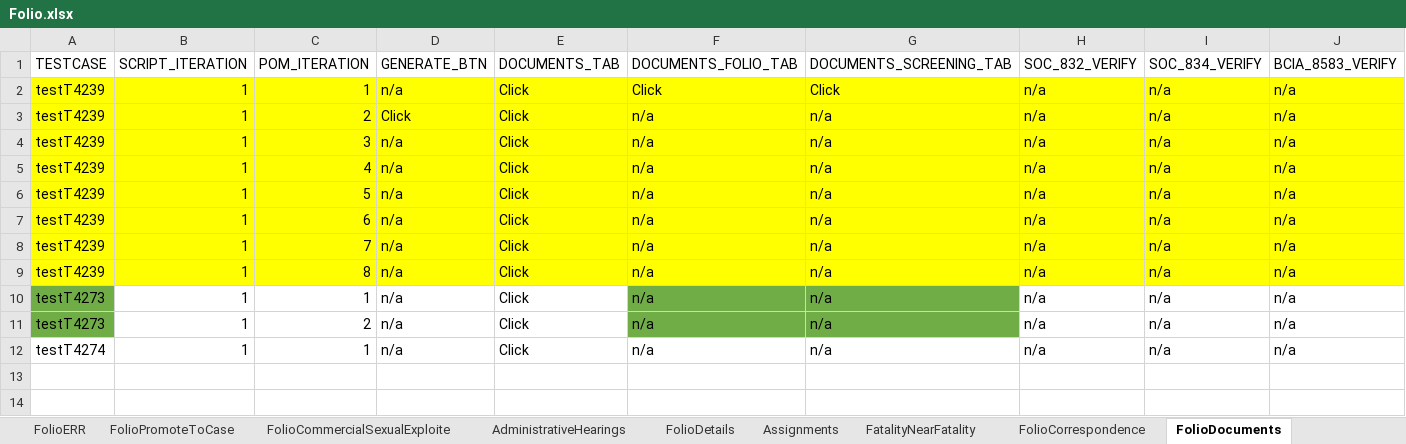
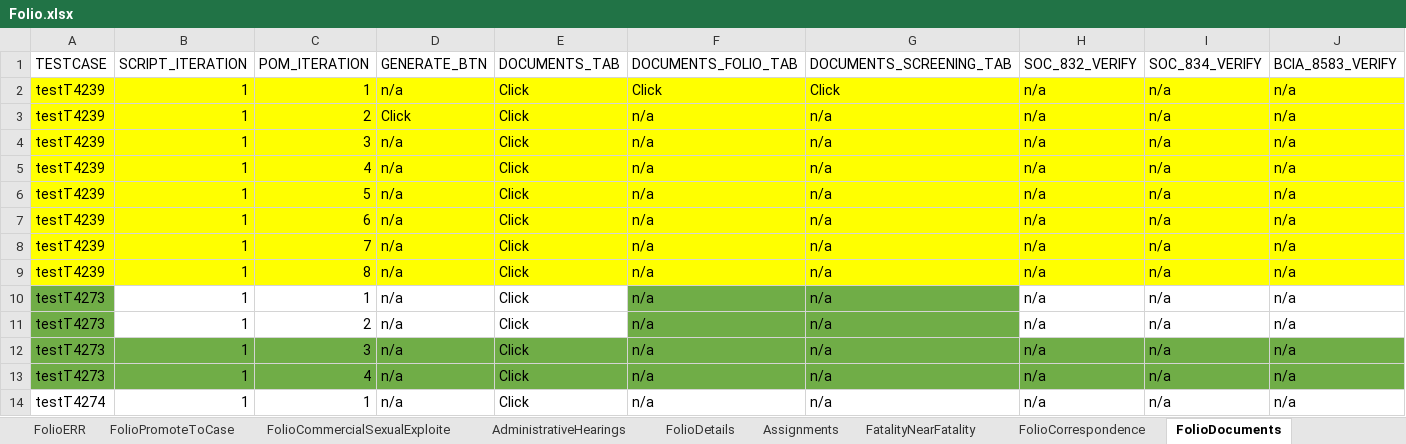
Before and after one commit to priya-singh4/POMExcelData, an Excel workbook: Folio.xlsx, sheet FolioDocuments, drawn as a sheet; only a part is shown; values as stored, in another font and other column widths than the file's, no borders; rows hold the shown columns only; the diff names each change by its address in the sheet, - before the commit and + after, or states it on an @@ line.

Commit message:
Add files via upload

```diff
--- a/Folio.xlsx (sheet FolioDocuments)
+++ b/Folio.xlsx (sheet FolioDocuments)
+row 12: testT4273 | 1 | 3 | n/a | Click | n/a | n/a | n/a | n/a | n/a
+row 13: testT4273 | 1 | 4 | n/a | Click | n/a | n/a | n/a | n/a | n/a
```
Also changed, not shown: sheet FolioPerson, Placement.xlsx, TestDataMappingSheet.xlsx, 1 other file.
